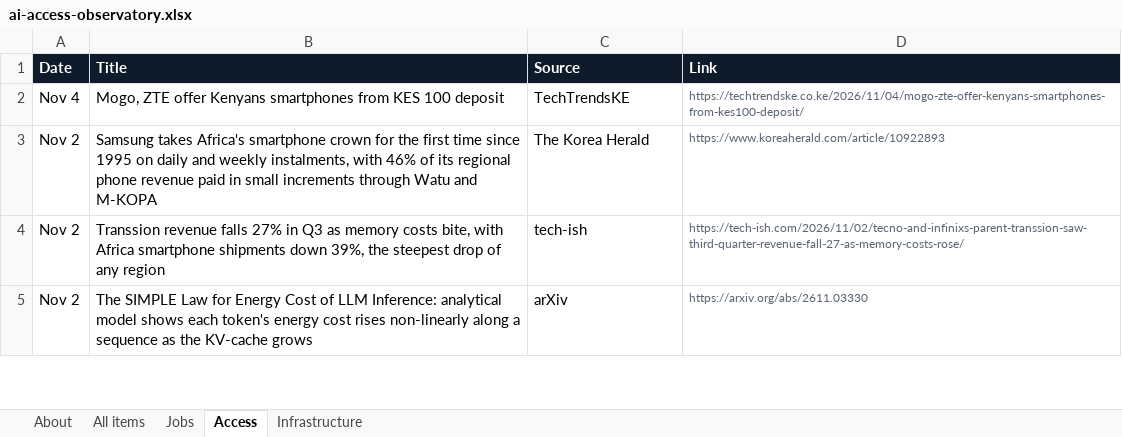
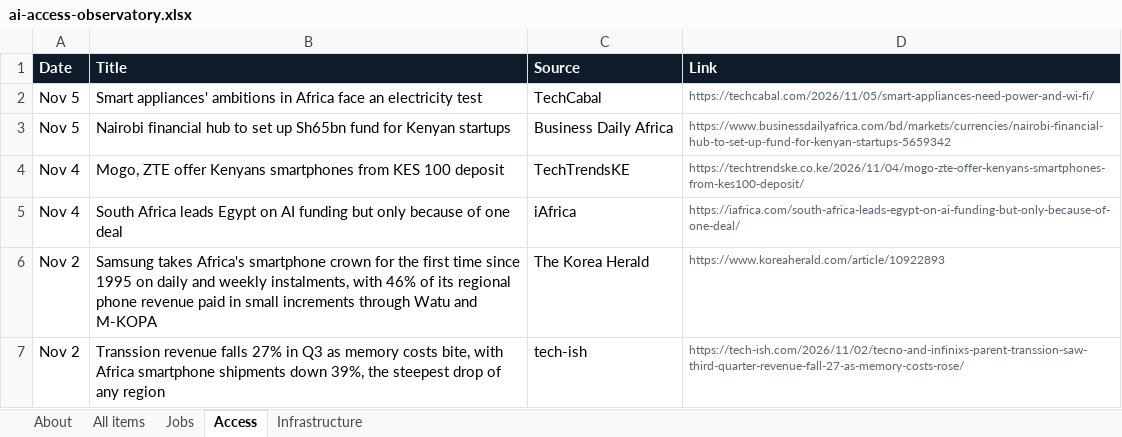
Before and after one commit to samuelajayi29-maker/ai-access-observatory, an Excel workbook: data/ai-access-observatory.xlsx, sheet Access, drawn as a sheet; only a part is shown; the shorter side is filled out with more unchanged rows; values as stored, in another font and other column widths than the file's, no borders; the diff names each change by its address in the sheet, - before the commit and + after, or states it on an @@ line.

```diff
--- a/data/ai-access-observatory.xlsx (sheet Access)
+++ b/data/ai-access-observatory.xlsx (sheet Access)
+row 2: Nov 5 | Smart appliances' ambitions in Africa face an electricity test | TechCabal | https://techcabal.com/2026/11/05/smart-appliances-need-power-and-wi-fi/
+row 3: Nov 5 | Nairobi financial hub to set up Sh65bn fund for Kenyan startups | Business Daily Africa | https://www.businessdailyafrica.com/bd/markets/currencies/nairobi-financial-hub-to-set-up-fund-for-kenyan-startups-5659342
+row 5: Nov 4 | South Africa leads Egypt on AI funding but only because of one deal | iAfrica | https://iafrica.com/south-africa-leads-egypt-on-ai-funding-but-only-because-of-one-deal/
```
Also changed, not shown: sheet All items, sheet Infrastructure, sheet About, sheet Jobs, 2 other files.
